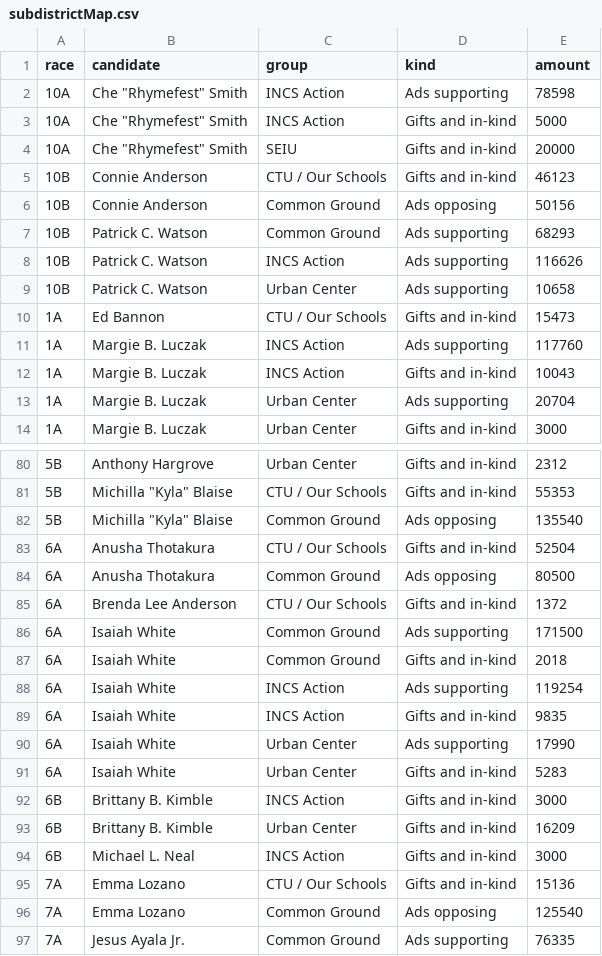
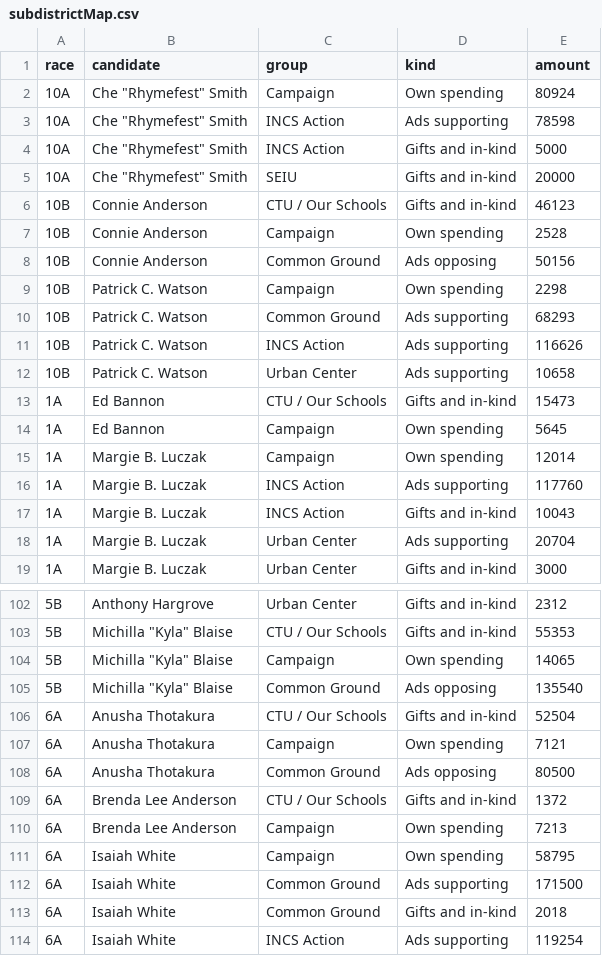
Before and after one commit to aadams-bga/schoolBoardMoney, a CSV file: subdistrictMap/subdistrictMap.csv, drawn as a sheet; only a part is shown, gaps mark what is left out; the shorter side is filled out with more unchanged rows; the diff covers the shown part only; the diff names each change by its address in the sheet, - before the commit and + after, or states it on an @@ line.

```diff
--- a/subdistrictMap/subdistrictMap.csv
+++ b/subdistrictMap/subdistrictMap.csv
+row 2: 10A | Che "Rhymefest" Smith | Campaign | Own spending | 80924
+row 7: 10B | Connie Anderson | Campaign | Own spending | 2528
+row 9: 10B | Patrick C. Watson | Campaign | Own spending | 2298
+row 14: 1A | Ed Bannon | Campaign | Own spending | 5645
+row 15: 1A | Margie B. Luczak | Campaign | Own spending | 12014
+row 104: 5B | Michilla "Kyla" Blaise | Campaign | Own spending | 14065
+row 107: 6A | Anusha Thotakura | Campaign | Own spending | 7121
+row 110: 6A | Brenda Lee Anderson | Campaign | Own spending | 7213
+row 111: 6A | Isaiah White | Campaign | Own spending | 58795
```
Also changed, not shown: 27 added rows elsewhere in this file, 6 other files.
